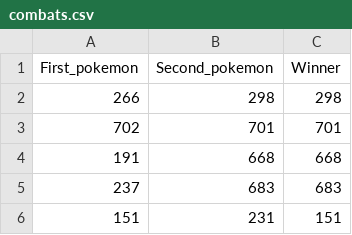
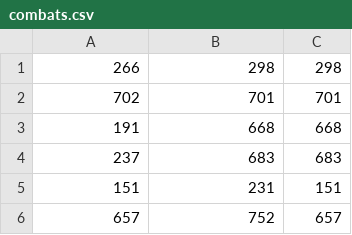
Before and after one commit to OtavioBraga0/pokemon_status, a CSV file: assets/combats.csv, drawn as a sheet; only a part is shown; the shorter side is filled out with more unchanged rows.

```diff
--- a/assets/combats.csv
+++ b/assets/combats.csv
@@ -1,2 +1 @@
-First_pokemon,Second_pokemon,Winner
 266,298,298
```
Also changed, not shown: 5 other files.
